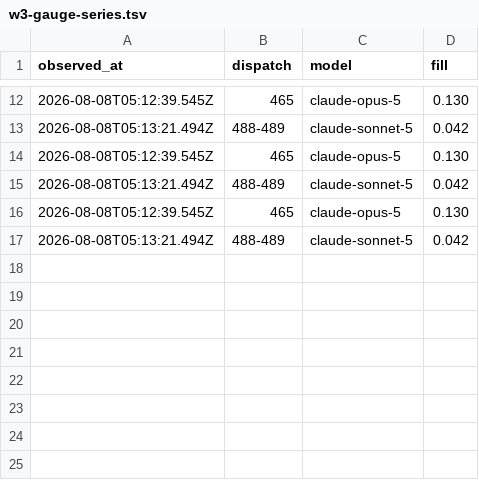
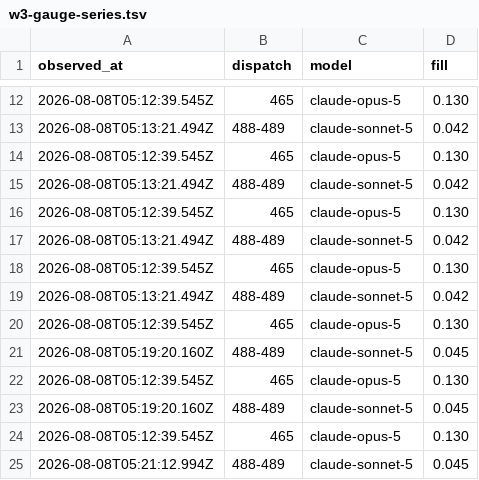
Before and after one commit to fredcai6/constellation-skills, a TSV file: .agent-work/epic-418-redux/evidence/w3-gauge-series.tsv, drawn as a sheet; only a part is shown, gaps mark what is left out.

```diff
--- a/.agent-work/epic-418-redux/evidence/w3-gauge-series.tsv
+++ b/.agent-work/epic-418-redux/evidence/w3-gauge-series.tsv
@@ -17 +17,9 @@ observed_at	dispatch	model	fill
 2026-08-08T05:13:21.494Z	488-489	claude-sonnet-5	0.042
+2026-08-08T05:12:39.545Z	465	claude-opus-5	0.130
+2026-08-08T05:13:21.494Z	488-489	claude-sonnet-5	0.042
+2026-08-08T05:12:39.545Z	465	claude-opus-5	0.130
+2026-08-08T05:19:20.160Z	488-489	claude-sonnet-5	0.045
+2026-08-08T05:12:39.545Z	465	claude-opus-5	0.130
+2026-08-08T05:19:20.160Z	488-489	claude-sonnet-5	0.045
+2026-08-08T05:12:39.545Z	465	claude-opus-5	0.130
+2026-08-08T05:21:12.994Z	488-489	claude-sonnet-5	0.045
```
Also changed, not shown: 2 other files.
